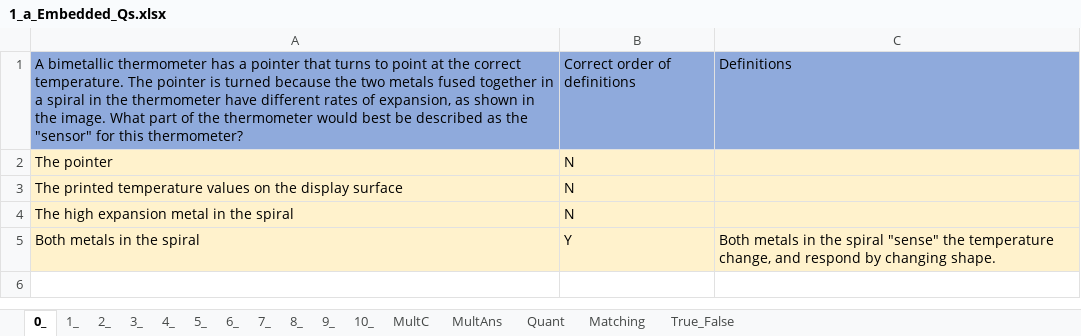
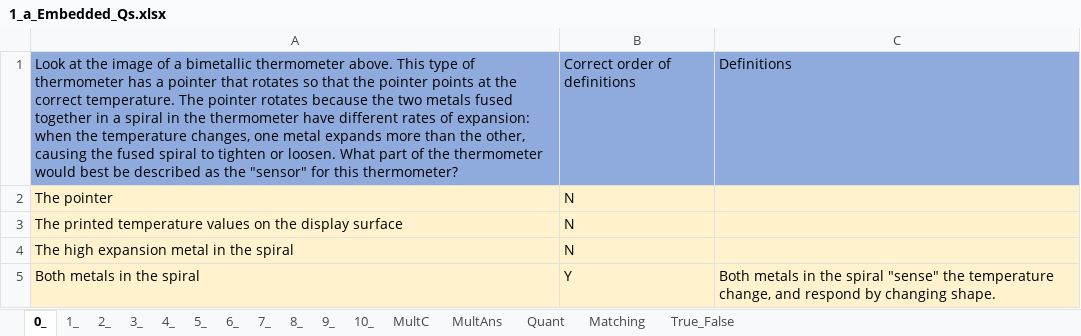
Before and after one commit to MAugspurger/Exper_Eng, an Excel workbook: 1_Measurement_and_Uncertainty/Embedded_Qs/1_a_Embedded_Qs.xlsx, sheet 0_, drawn as a sheet; values as stored, in another font and other column widths than the file's, no borders; the diff names each change by its address in the sheet, - before the commit and + after, or states it on an @@ line.

Commit message:
Add files via upload

```diff
--- a/1_Measurement_and_Uncertainty/Embedded_Qs/1_a_Embedded_Qs.xlsx (sheet 0_)
+++ b/1_Measurement_and_Uncertainty/Embedded_Qs/1_a_Embedded_Qs.xlsx (sheet 0_)
-A1: A bimetallic thermometer has a pointer that turns to point at the correct temperature. The pointer is turned because the two metals fused together in a spiral in the thermometer have different rates of expansion, as shown in the image. What part…
+A1: Look at the image of a bimetallic thermometer above. This type of thermometer has a pointer that rotates so that the pointer points at the correct temperature. The pointer rotates because the two metals fused together in a spiral in the thermometer have different rates of expansion: when the temperature changes, one metal expands more than the other, causing the fused spiral to tighten or loosen. What part…
```
